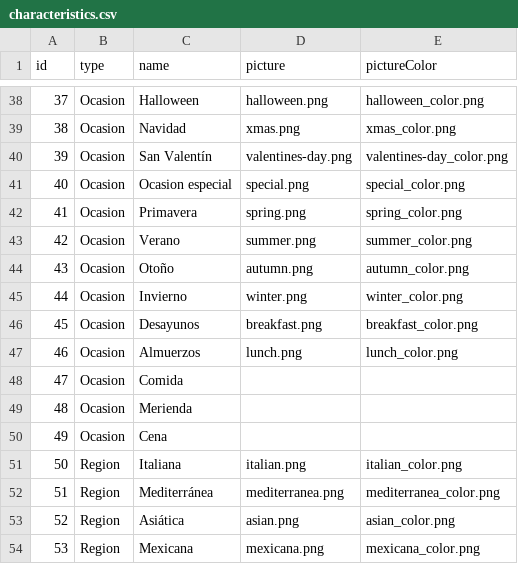
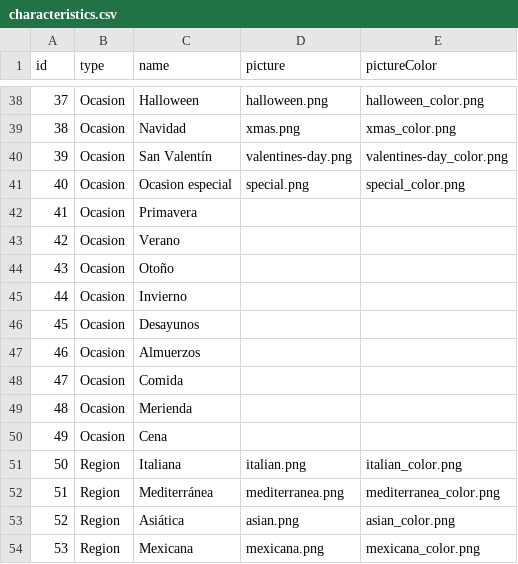
Before and after one commit to AHTRecommenderSystems/Bonappettit, a CSV file: src/assets/data/characteristics.csv, drawn as a sheet; only a part is shown, gaps mark what is left out.

```diff
--- a/src/assets/data/characteristics.csv
+++ b/src/assets/data/characteristics.csv
@@ -41,8 +41,8 @@ id,type,name,picture,pictureColor
 40,Ocasion,Ocasion especial,special.png,special_color.png
-41,Ocasion,Primavera ,spring.png,spring_color.png
-42,Ocasion,Verano ,summer.png,summer_color.png
-43,Ocasion,Otoño ,autumn.png,autumn_color.png
-44,Ocasion,Invierno ,winter.png,winter_color.png
-45,Ocasion,Desayunos ,breakfast.png,breakfast_color.png
-46,Ocasion,Almuerzos ,lunch.png,lunch_color.png
+41,Ocasion,Primavera ,,
+42,Ocasion,Verano ,,
+43,Ocasion,Otoño ,,
+44,Ocasion,Invierno ,,
+45,Ocasion,Desayunos ,,
+46,Ocasion,Almuerzos ,,
 47,Ocasion,Comida,,
```
Also changed, not shown: 11 other files.
